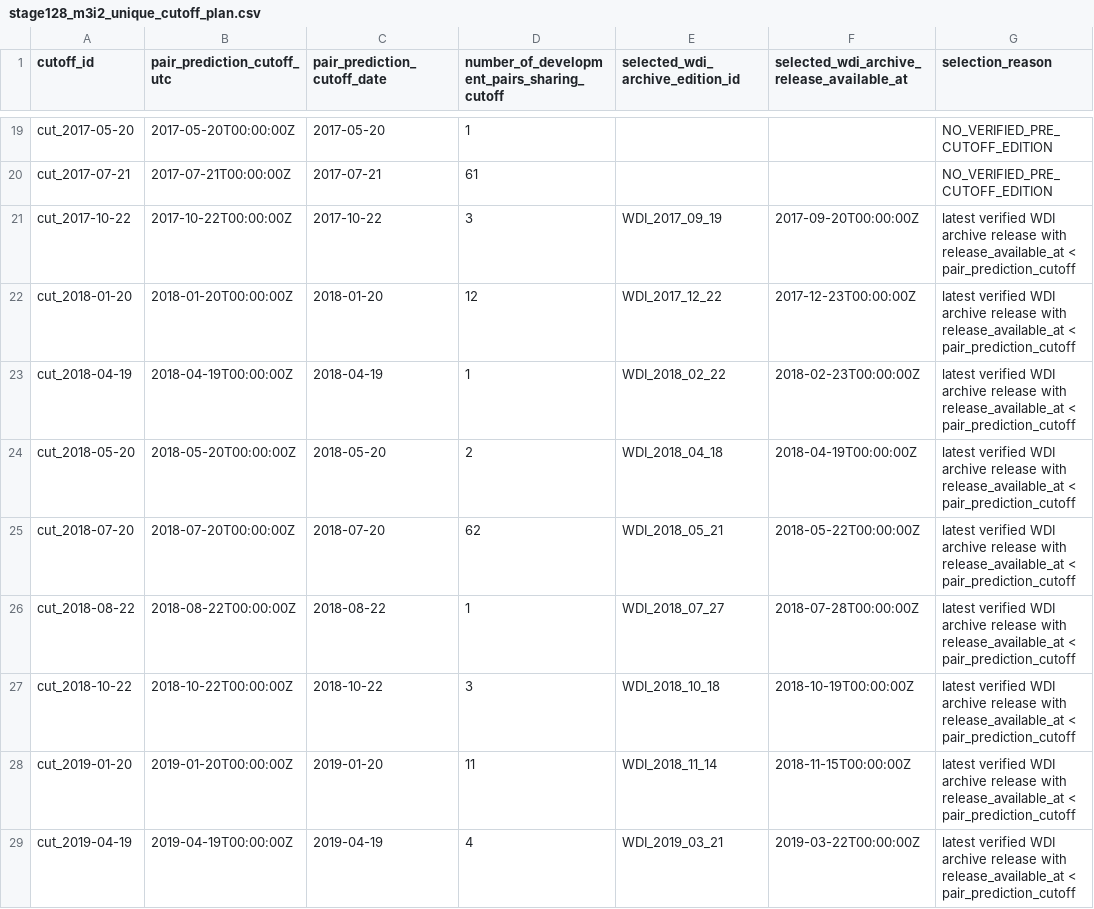
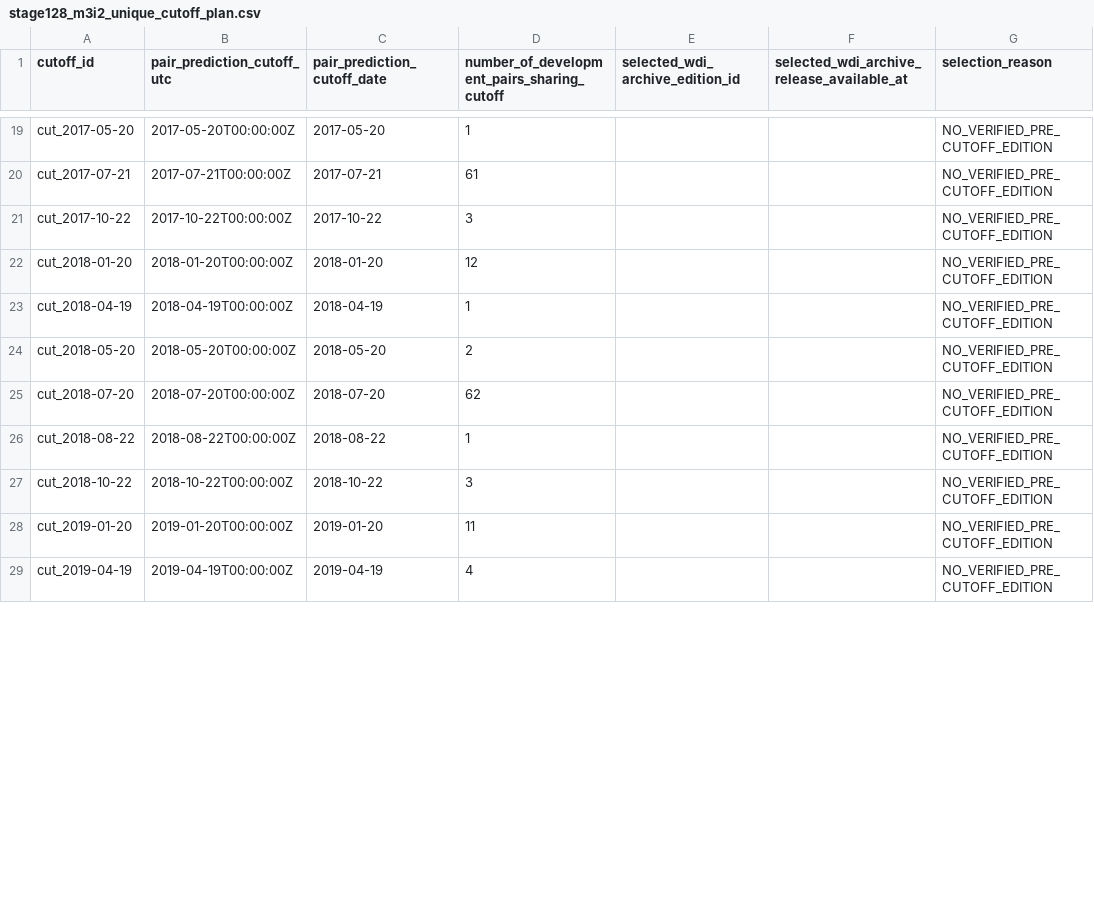
Before and after one commit to abtinasg/papermali, a CSV file: project/stage128/m3i2_official_source_evidence_capture/stage128_m3i2_unique_cutoff_plan.csv, drawn as a sheet; only a part is shown, gaps mark what is left out; the diff covers the shown part only.

```diff
--- a/project/stage128/m3i2_official_source_evidence_capture/stage128_m3i2_unique_cutoff_plan.csv
+++ b/project/stage128/m3i2_official_source_evidence_capture/stage128_m3i2_unique_cutoff_plan.csv
@@ -20,10 +20,10 @@ cut_2017-05-20,2017-05-20T00:00:00Z,2017-05-20,1,,,NO_VERIFIED_PRE_CUTOFF_EDITIO
 cut_2017-07-21,2017-07-21T00:00:00Z,2017-07-21,61,,,NO_VERIFIED_PRE_CUTOFF_EDITION
-cut_2017-10-22,2017-10-22T00:00:00Z,2017-10-22,3,WDI_2017_09_19,2017-09-20T00:00:00Z,latest verified WDI archive release with release_available_at < pair_prediction_cutoff
-cut_2018-01-20,2018-01-20T00:00:00Z,2018-01-20,12,WDI_2017_12_22,2017-12-23T00:00:00Z,latest verified WDI archive release with release_available_at < pair_prediction_cutoff
-cut_2018-04-19,2018-04-19T00:00:00Z,2018-04-19,1,WDI_2018_02_22,2018-02-23T00:00:00Z,latest verified WDI archive release with release_available_at < pair_prediction_cutoff
-cut_2018-05-20,2018-05-20T00:00:00Z,2018-05-20,2,WDI_2018_04_18,2018-04-19T00:00:00Z,latest verified WDI archive release with release_available_at < pair_prediction_cutoff
-cut_2018-07-20,2018-07-20T00:00:00Z,2018-07-20,62,WDI_2018_05_21,2018-05-22T00:00:00Z,latest verified WDI archive release with release_available_at < pair_prediction_cutoff
-cut_2018-08-22,2018-08-22T00:00:00Z,2018-08-22,1,WDI_2018_07_27,2018-07-28T00:00:00Z,latest verified WDI archive release with release_available_at < pair_prediction_cutoff
-cut_2018-10-22,2018-10-22T00:00:00Z,2018-10-22,3,WDI_2018_10_18,2018-10-19T00:00:00Z,latest verified WDI archive release with release_available_at < pair_prediction_cutoff
-cut_2019-01-20,2019-01-20T00:00:00Z,2019-01-20,11,WDI_2018_11_14,2018-11-15T00:00:00Z,latest verified WDI archive release with release_available_at < pair_prediction_cutoff
-cut_2019-04-19,2019-04-19T00:00:00Z,2019-04-19,4,WDI_2019_03_21,2019-03-22T00:00:00Z,latest verified WDI archive release with release_available_at < pair_prediction_cutoff
+cut_2017-10-22,2017-10-22T00:00:00Z,2017-10-22,3,,,NO_VERIFIED_PRE_CUTOFF_EDITION
+cut_2018-01-20,2018-01-20T00:00:00Z,2018-01-20,12,,,NO_VERIFIED_PRE_CUTOFF_EDITION
+cut_2018-04-19,2018-04-19T00:00:00Z,2018-04-19,1,,,NO_VERIFIED_PRE_CUTOFF_EDITION
+cut_2018-05-20,2018-05-20T00:00:00Z,2018-05-20,2,,,NO_VERIFIED_PRE_CUTOFF_EDITION
+cut_2018-07-20,2018-07-20T00:00:00Z,2018-07-20,62,,,NO_VERIFIED_PRE_CUTOFF_EDITION
+cut_2018-08-22,2018-08-22T00:00:00Z,2018-08-22,1,,,NO_VERIFIED_PRE_CUTOFF_EDITION
+cut_2018-10-22,2018-10-22T00:00:00Z,2018-10-22,3,,,NO_VERIFIED_PRE_CUTOFF_EDITION
+cut_2019-01-20,2019-01-20T00:00:00Z,2019-01-20,11,,,NO_VERIFIED_PRE_CUTOFF_EDITION
+cut_2019-04-19,2019-04-19T00:00:00Z,2019-04-19,4,,,NO_VERIFIED_PRE_CUTOFF_EDITION
```
Also changed, not shown: 27 edited cells elsewhere in this file, project/stage128/m3i2_official_source_evidence_capture/stage128_m3i2_required_wdi_editions.csv, 10 other files.
